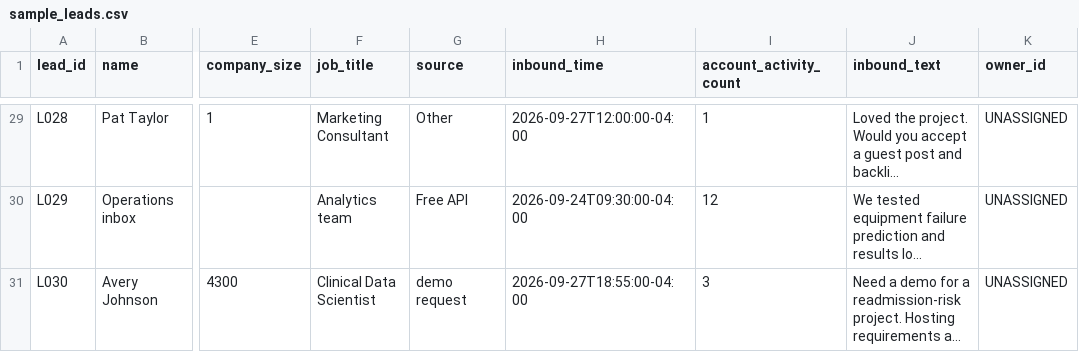
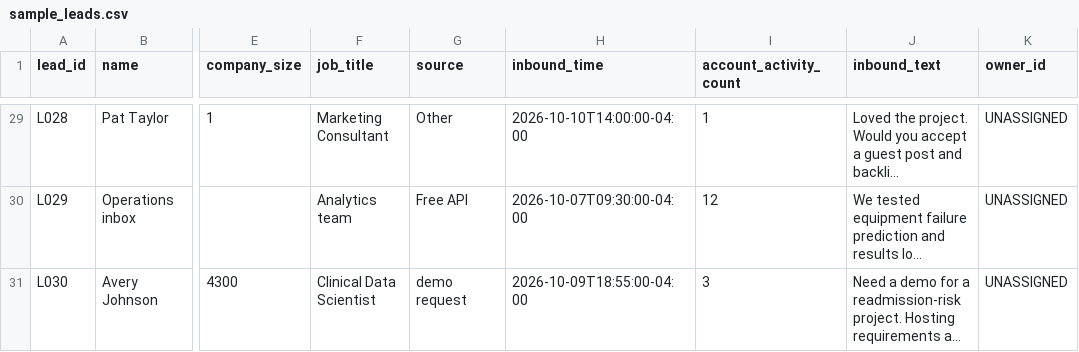
Before and after one commit to Aswath25S/prior, a CSV file: growth/sample_leads.csv, drawn as a sheet; only a part is shown, gaps mark what is left out; long unchanged cells end in …; the diff covers the shown part only; the diff names each change by its address in the sheet, - before the commit and + after, or states it on an @@ line.

```diff
--- a/growth/sample_leads.csv
+++ b/growth/sample_leads.csv
-H29 (inbound_time): 2026-09-27T12:00:00-04:00
+H29 (inbound_time): 2026-10-10T14:00:00-04:00
-H30 (inbound_time): 2026-09-24T09:30:00-04:00
+H30 (inbound_time): 2026-10-07T09:30:00-04:00
-H31 (inbound_time): 2026-09-27T18:55:00-04:00
+H31 (inbound_time): 2026-10-09T18:55:00-04:00
```
Also changed, not shown: 27 edited cells elsewhere in this file, 1 other file.
